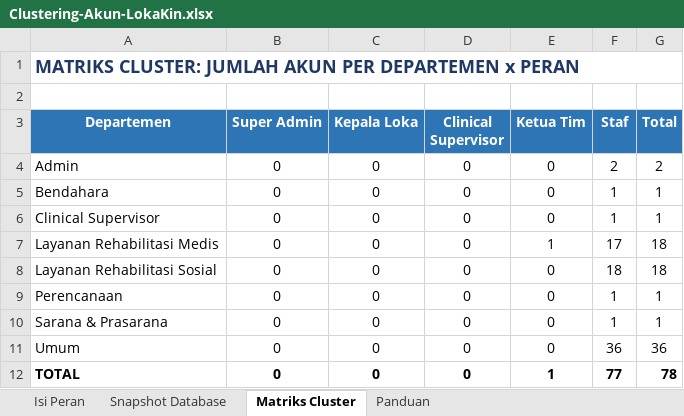
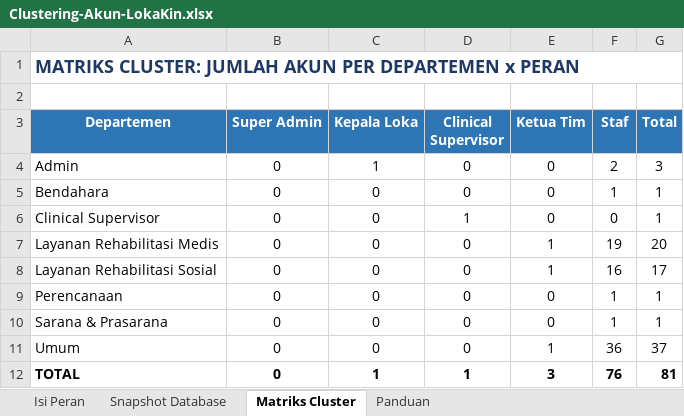
Before and after one commit to Hamsah-code/Loka-Kin, an Excel workbook: Clustering-Akun-LokaKin.xlsx, sheet Matriks Cluster, drawn as a sheet; values as stored, in another font and other column widths than the file's, no borders; the diff names each change by its address in the sheet, - before the commit and + after, or states it on an @@ line.

Commit message:
Perbarui roster staf dari berkas clustering (81 akun) + perintah sync
Co-authored-by: arena-agent <297053741+arena-agent@users.noreply.github.com>

```diff
--- a/Clustering-Akun-LokaKin.xlsx (sheet Matriks Cluster)
+++ b/Clustering-Akun-LokaKin.xlsx (sheet Matriks Cluster)
-C4 (Kepala Loka): 0
+C4 (Kepala Loka): 1
-G4 (Total): 2
+G4 (Total): 3
-D6 (Clinical Supervisor): 0
+D6 (Clinical Supervisor): 1
-F6 (Staf): 1
+F6 (Staf): 0
-F7 (Staf): 17
+F7 (Staf): 19
-G7 (Total): 18
+G7 (Total): 20
-E8 (Ketua Tim): 0
+E8 (Ketua Tim): 1
-F8 (Staf): 18
+F8 (Staf): 16
-G8 (Total): 18
+G8 (Total): 17
-E11 (Ketua Tim): 0
+E11 (Ketua Tim): 1
-G11 (Total): 36
+G11 (Total): 37
-C12 (Kepala Loka): 0
+C12 (Kepala Loka): 1
-D12 (Clinical Supervisor): 0
+D12 (Clinical Supervisor): 1
-E12 (Ketua Tim): 1
+E12 (Ketua Tim): 3
-F12 (Staf): 77
+F12 (Staf): 76
-G12 (Total): 78
+G12 (Total): 81
```
Also changed, not shown: sheet Isi Peran, sheet Snapshot Database, 8 other files.
